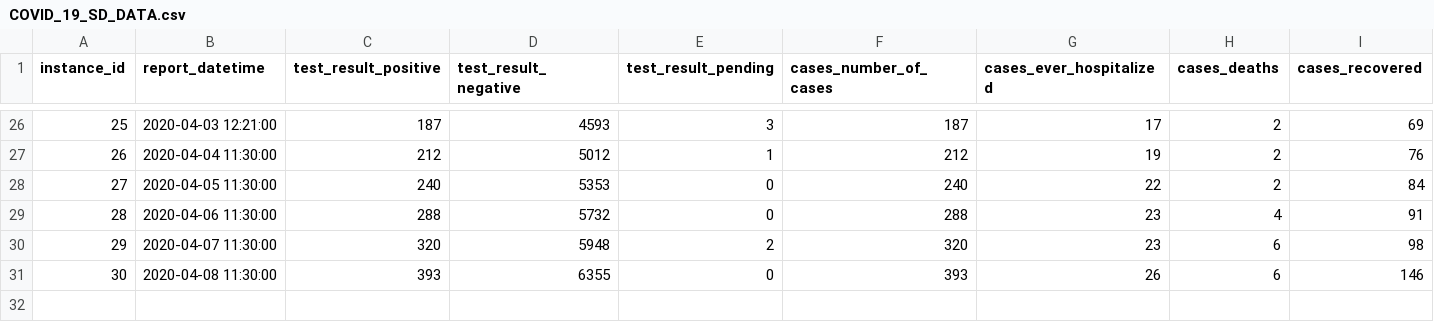
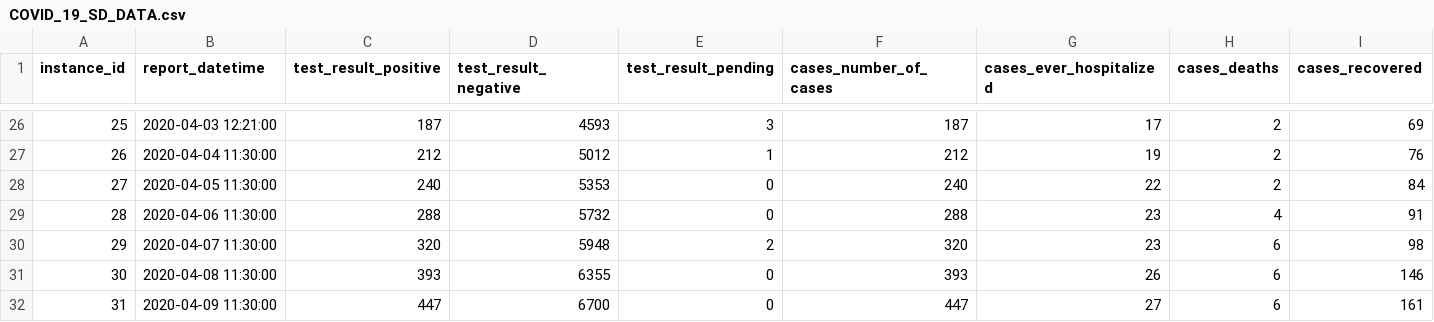
Before and after one commit to mlamias/COVID-19-SouthDakota, a CSV file: COVID_19_SD_DATA.csv, drawn as a sheet; only a part is shown, gaps mark what is left out; rows hold the shown columns only; the diff names each change by its address in the sheet, - before the commit and + after, or states it on an @@ line.

```diff
--- a/COVID_19_SD_DATA.csv
+++ b/COVID_19_SD_DATA.csv
+row 32: 31 | 2020-04-09 11:30:00 | 447 | 6700 | 0 | 447 | 27 | 6 | 161
```
Also changed, not shown: COVID_19_SD_COUNTIES_DATA.csv, 2 other files.
